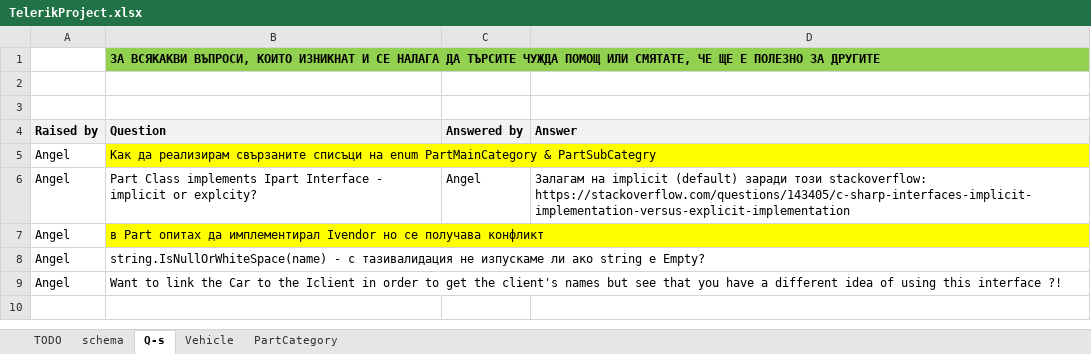
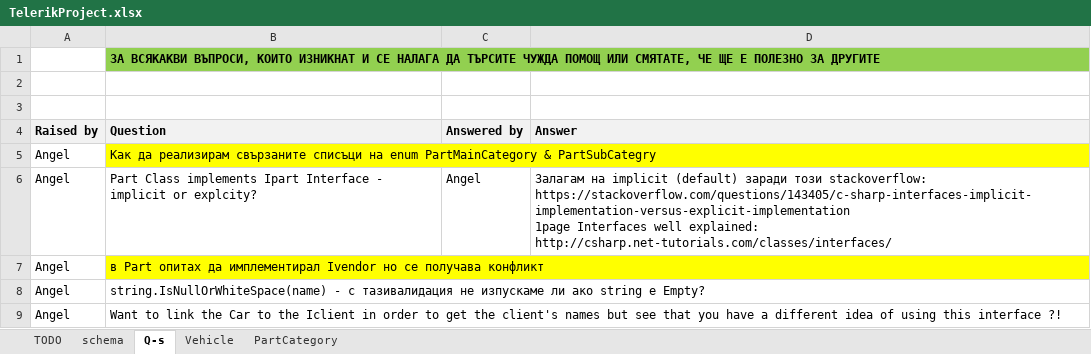
Before and after one commit to aniget/OOP_Teamwork, an Excel workbook: TelerikProject.xlsx, sheet Q-s, drawn as a sheet; values as stored, in another font and other column widths than the file's, no borders; ↵ is a line break in a cell; the diff names each change by its address in the sheet, - before the commit and + after, or states it on an @@ line.

Commit message:
Auto stash before merge of "master" and "origin/master"

```diff
--- a/TelerikProject.xlsx (sheet Q-s)
+++ b/TelerikProject.xlsx (sheet Q-s)
-D6 (Answer): …stackoverflow: https://stackoverflow.com/questions/143405/c-sharp-interfaces-implicit-implementation-versus-explicit-implementation
+D6 (Answer): …stackoverflow: https://stackoverflow.com/questions/143405/c-sharp-interfaces-implicit-implementation-versus-explicit-implementation ↵ 1page Interfaces well explained: http://csharp.net-tutorials.com/classes/interfaces/
```
